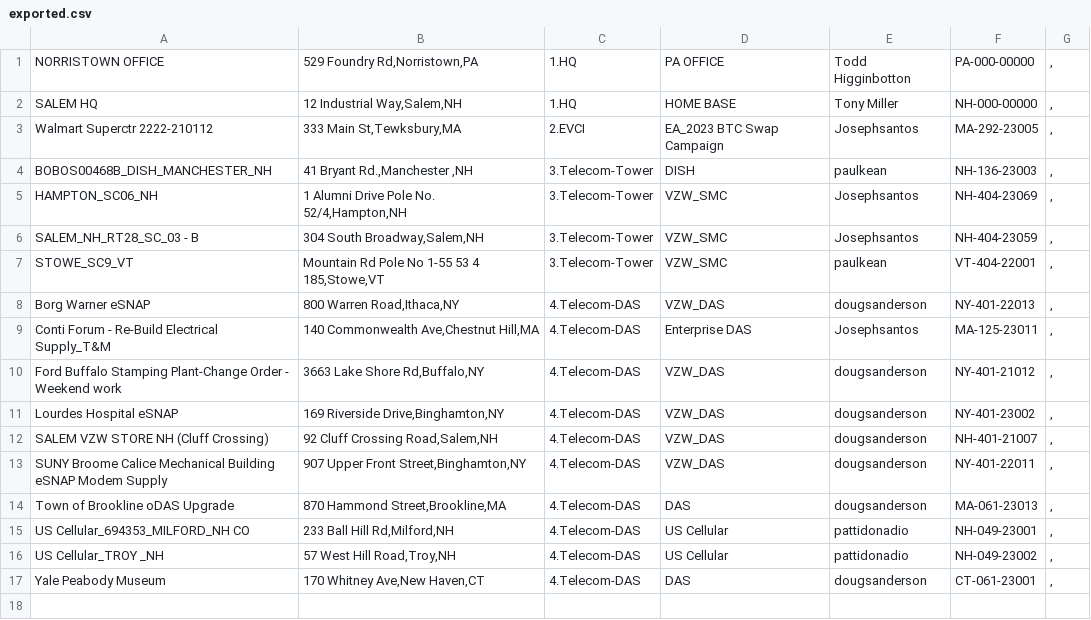
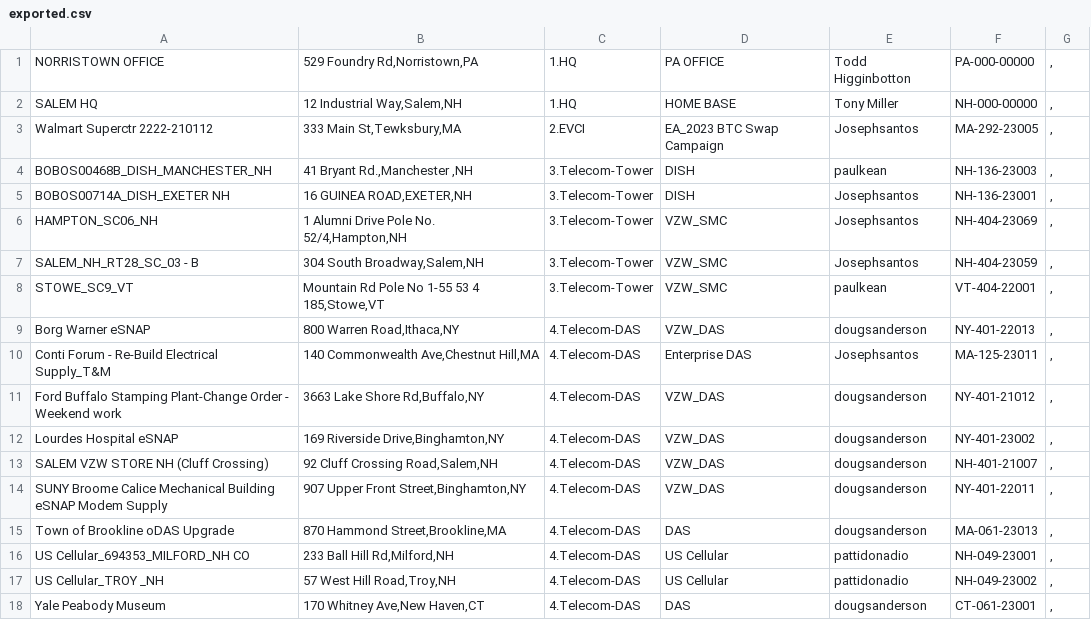
Before and after one commit to jkehoe129/sai-ops-map, a CSV file: exported.csv, drawn as a sheet; the diff names each change by its address in the sheet, - before the commit and + after, or states it on an @@ line.

Commit message:
commit

```diff
--- a/exported.csv
+++ b/exported.csv
+row 5: BOBOS00714A_DISH_EXETER NH | 16 GUINEA ROAD,EXETER,NH | 3.Telecom-Tower | DISH | Josephsantos | NH-136-23001 | ,
```
